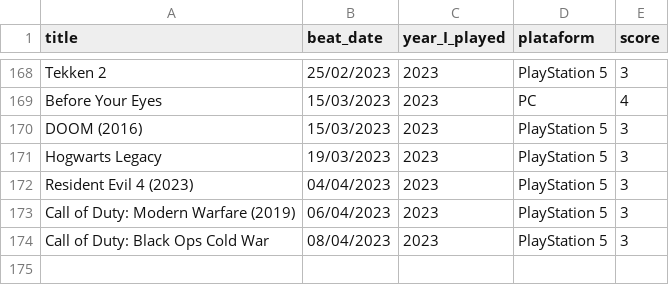
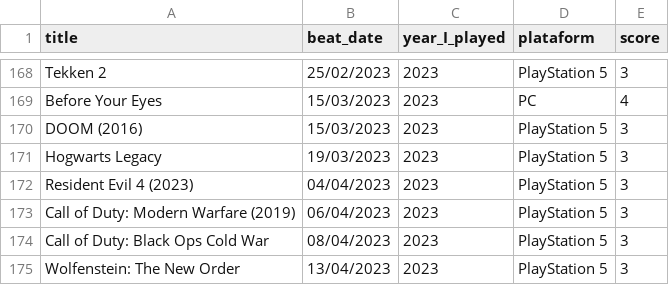
Before and after one commit to andredarcie/my-life-data, a CSV file: data/games/games_beated.csv, drawn as a sheet; only a part is shown, gaps mark what is left out; the diff names each change by its address in the sheet, - before the commit and + after, or states it on an @@ line.

Commit message:
Update games_beated.csv

```diff
--- a/data/games/games_beated.csv
+++ b/data/games/games_beated.csv
+row 175: Wolfenstein: The New Order | 13/04/2023 | 2023 | PlayStation 5 | 3
```
